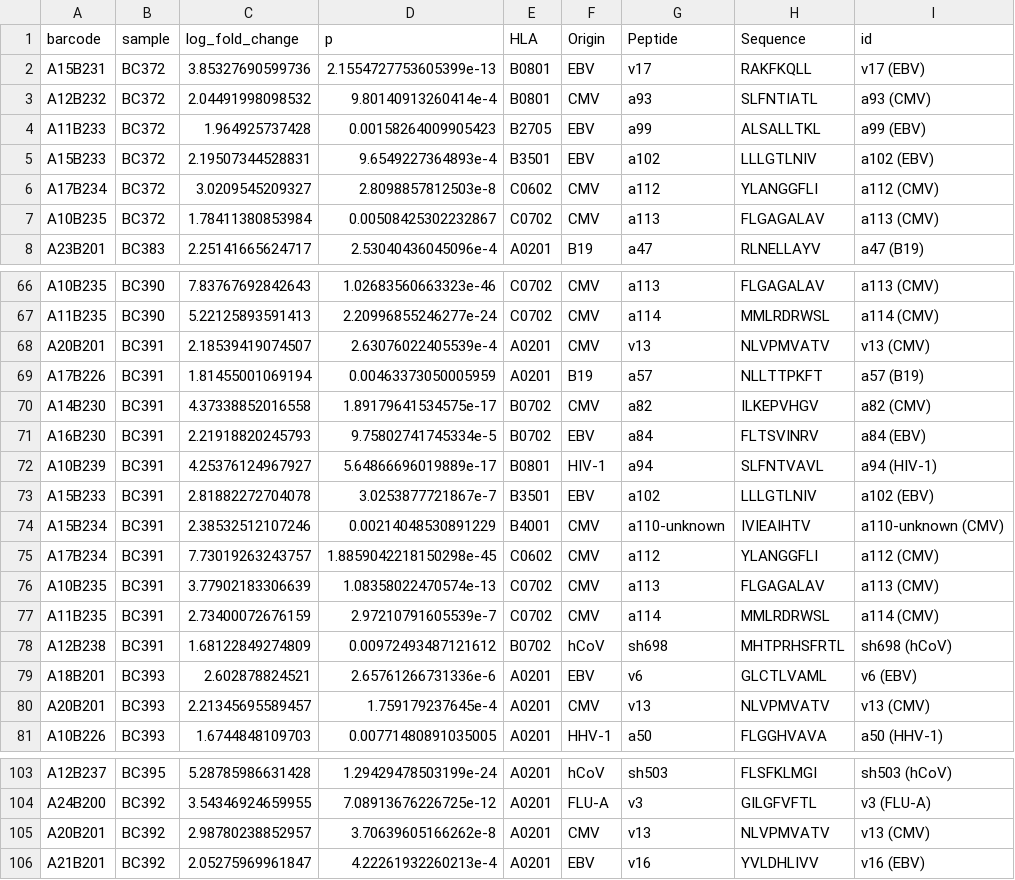
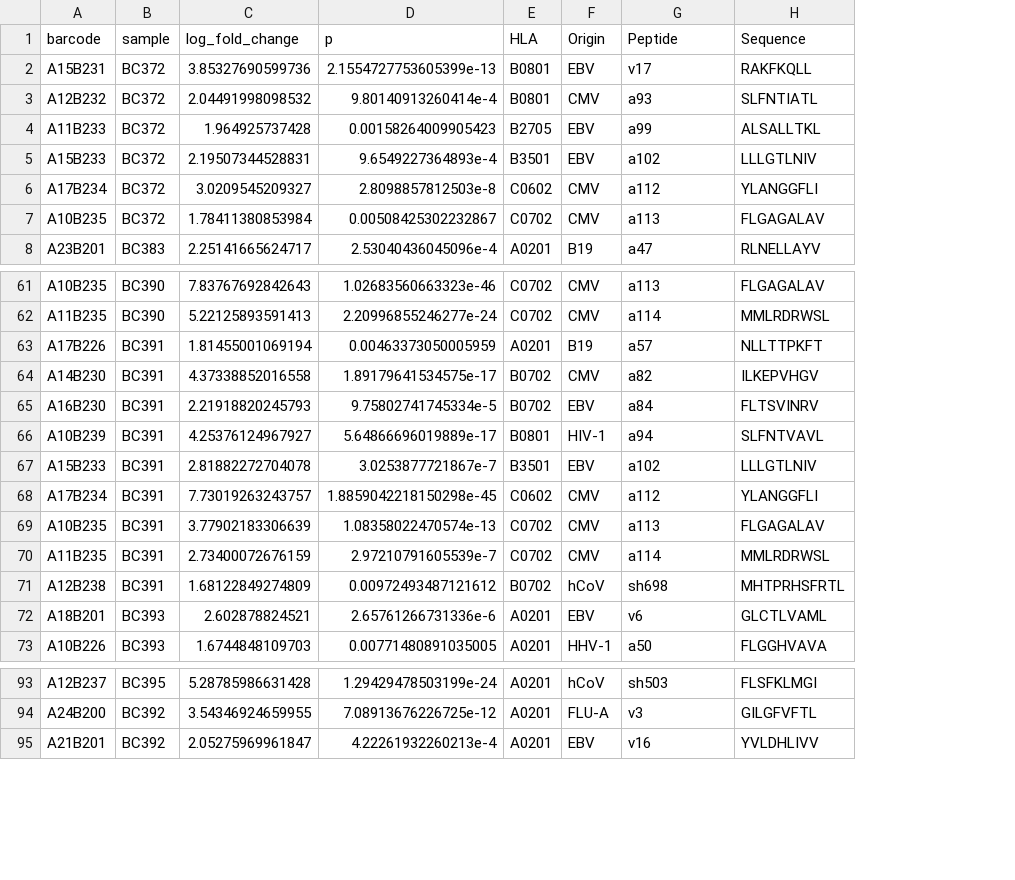
Before and after one commit to rforbiodatascience22/2022_group19_final_project, a CSV file: data/02_project_data_clean.csv, drawn as a sheet; only a part is shown, gaps mark what is left out; the diff covers the shown part only; the diff names each change by its address in the sheet, - before the commit and + after, or states it on an @@ line.

```diff
--- a/data/02_project_data_clean.csv
+++ b/data/02_project_data_clean.csv
-column I (id), rows 2-8: v17 (EBV) | a93 (CMV) | a99 (EBV) | a102 (EBV) | a112 (CMV) | a113 (CMV) | a47 (B19); rows 66-67: a113 (CMV) | a114 (CMV); rows 69-73: a57 (B19) | a82 (CMV) | a84 (EBV) | a94 (HIV-1) | a102 (EBV); rows 75-79: a112 (CMV) | a113 (CMV) | a114 (CMV) | sh698 (hCoV) | v6 (EBV); row 81: a50 (HHV-1); rows 103-104: sh503 (hCoV) | v3 (FLU-A); row 106: v16 (EBV)
-row 68: A20B201 | BC391 | 2.18539419074507 | 2.63076022405539e-4 | A0201 | CMV | v13 | NLVPMVATV | v13 (CMV)
-row 74: A15B234 | BC391 | 2.38532512107246 | 0.00214048530891229 | B4001 | CMV | a110-unknown | IVIEAIHTV | a110-unknown (CMV)
-row 80: A20B201 | BC393 | 2.21345695589457 | 1.759179237645e-4 | A0201 | CMV | v13 | NLVPMVATV | v13 (CMV)
-row 105: A20B201 | BC392 | 2.98780238852957 | 3.70639605166262e-8 | A0201 | CMV | v13 | NLVPMVATV | v13 (CMV)
```
Also changed, not shown: 7 removed rows elsewhere in this file, 11 other files.
